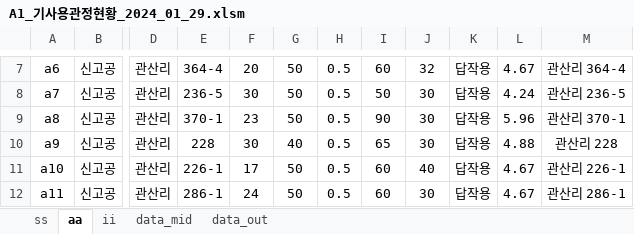
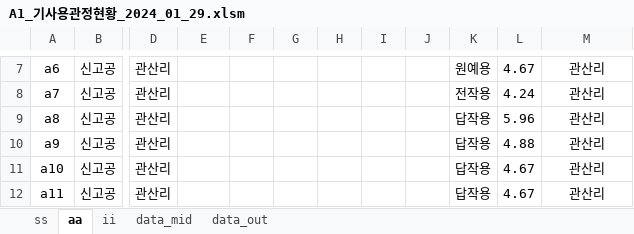
Before and after one commit to ihanseol/02_Excel, an Excel workbook: 07_LandSlide/06_기사용관정/A1_기사용관정현황_2024_01_29.xlsm, sheet aa, drawn as a sheet; only a part is shown, gaps mark what is left out; values as stored, in another font and other column widths than the file's, no borders; charts and pictures not drawn; the diff covers the shown part only; the diff names each change by its address in the sheet, - before the commit and + after, or states it on an @@ line.

```diff
--- a/07_LandSlide/06_기사용관정/A1_기사용관정현황_2024_01_29.xlsm (sheet aa)
+++ b/07_LandSlide/06_기사용관정/A1_기사용관정현황_2024_01_29.xlsm (sheet aa)
-E7: 364-4
+E7: (empty)
-F7: 20
+F7: (empty)
-G7:G9: 50
+G7:G9: (empty)
-H7:H12: 0.5
+H7:H12: (empty)
-I7: 60
+I7: (empty)
-J7: 32
+J7: (empty)
-K7: 답작용
+K7: 원예용
-M7: 관산리 364-4
+M7: 관산리
-E8: 236-5
+E8: (empty)
-F8: 30
+F8: (empty)
-I8: 50
+I8: (empty)
-J8:J10: 30
+J8:J10: (empty)
-K8: 답작용
+K8: 전작용
-M8: 관산리 236-5
+M8: 관산리
-E9: 370-1
+E9: (empty)
-F9: 23
+F9: (empty)
-I9: 90
+I9: (empty)
-M9: 관산리 370-1
+M9: 관산리
-E10: 228
+E10: (empty)
-F10: 30
+F10: (empty)
-G10: 40
+G10: (empty)
-I10: 65
+I10: (empty)
-M10: 관산리 228
+M10: 관산리
-E11: 226-1
+E11: (empty)
-F11: 17
+F11: (empty)
-G11:G12: 50
+G11:G12: (empty)
-I11:I12: 60
+I11:I12: (empty)
-J11: 40
+J11: (empty)
-M11: 관산리 226-1
+M11: 관산리
-E12: 286-1
+E12: (empty)
-F12: 24
+F12: (empty)
-J12: 30
+J12: (empty)
-M12: 관산리 286-1
+M12: 관산리
```
Also changed, not shown: 2 added rows, 37 removed rows and 108 edited cells elsewhere in this sheet, sheet ss, sheet ii, formulas that keep their value, charts or pictures, 7 other files.
